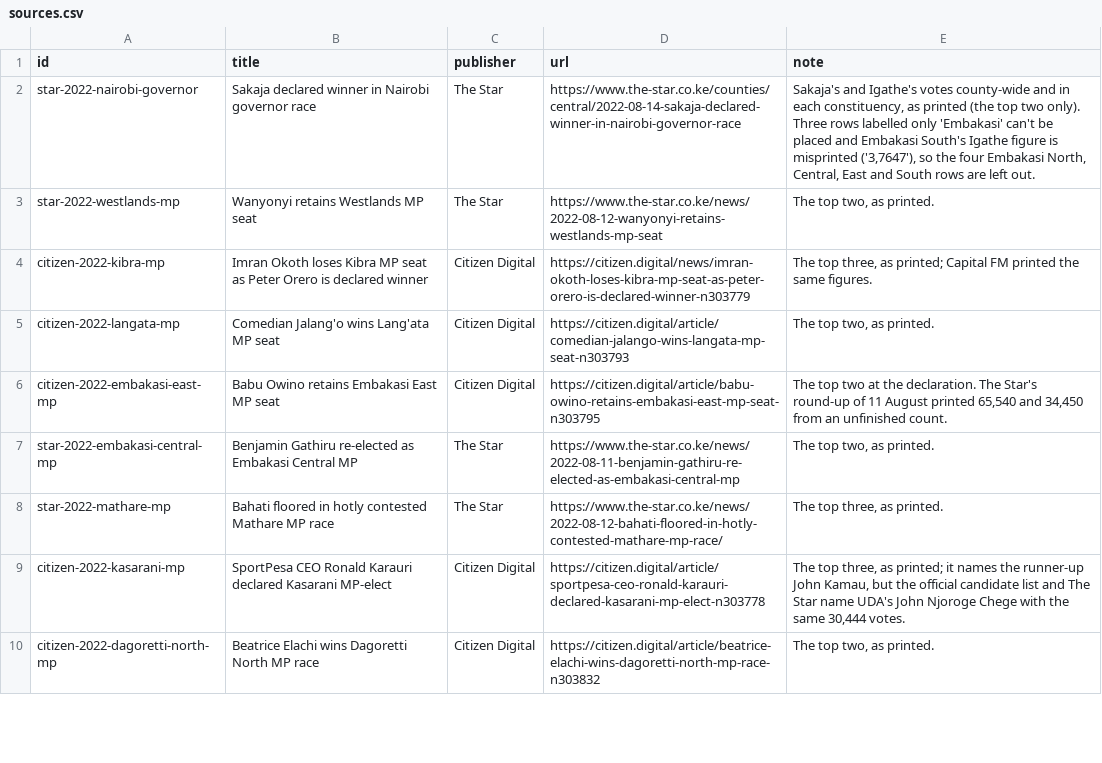
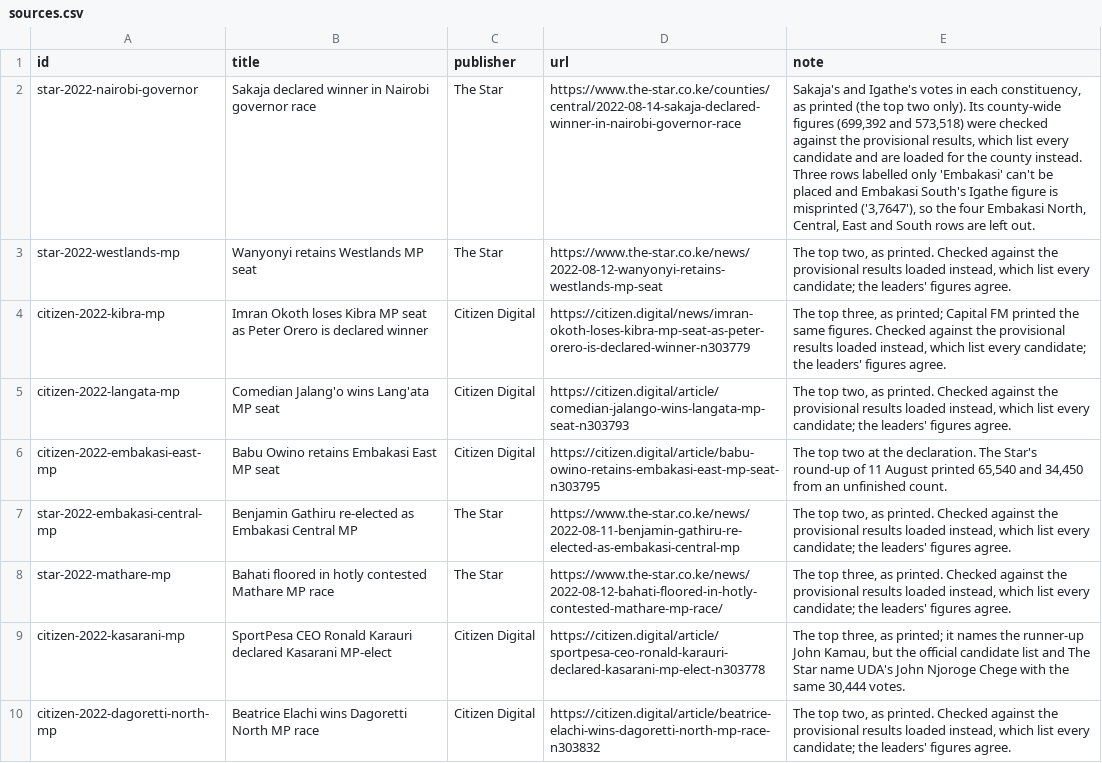
Before and after one commit to jmarando/groundworkkenya, a CSV file: data/atlas/nairobi/sources.csv, drawn as a sheet; only a part is shown; the diff covers the shown part only; the diff names each change by its address in the sheet, - before the commit and + after, or states it on an @@ line.

```diff
--- a/data/atlas/nairobi/sources.csv
+++ b/data/atlas/nairobi/sources.csv
-E2 (note): …Igathe's votes county-wide and in each constituency, as printed (the top two only). Three rows…
+E2 (note): …Igathe's votes in each constituency, as printed (the top two only). Its county-wide figures (699,392 and 573,518) were checked against the provisional results, which list every candidate and are loaded for the county instead. Three rows…
-E3 (note): …as printed.
+E3 (note): …as printed. Checked against the provisional results loaded instead, which list every candidate; the leaders' figures agree.
-E4 (note): …same figures.
+E4 (note): …same figures. Checked against the provisional results loaded instead, which list every candidate; the leaders' figures agree.
-E5 (note): …as printed.
+E5 (note): …as printed. Checked against the provisional results loaded instead, which list every candidate; the leaders' figures agree.
-E7 (note): …as printed.
+E7 (note): …as printed. Checked against the provisional results loaded instead, which list every candidate; the leaders' figures agree.
-E8 (note): …as printed.
+E8 (note): …as printed. Checked against the provisional results loaded instead, which list every candidate; the leaders' figures agree.
-E10 (note): …as printed.
+E10 (note): …as printed. Checked against the provisional results loaded instead, which list every candidate; the leaders' figures agree.
```
Also changed, not shown: 4 added rows and 3 edited cells elsewhere in this file, data/atlas/kenya/sources.csv, data/atlas/nairobi/turnout.csv, 12 other files.
